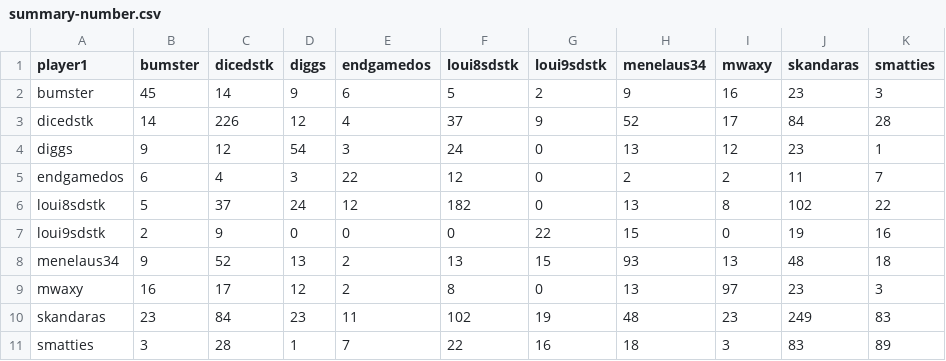
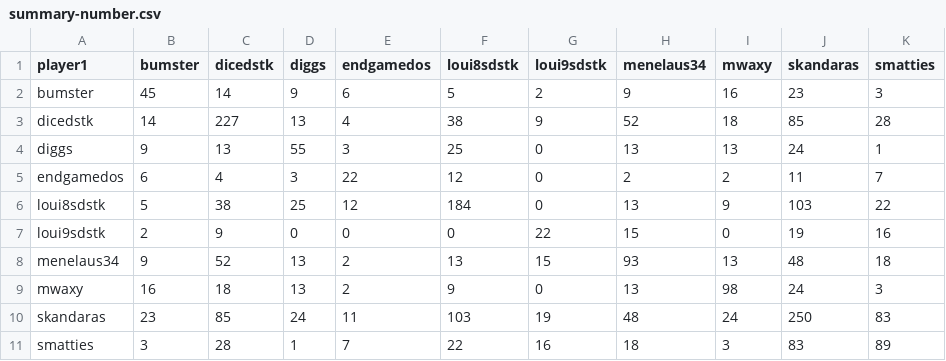
Before and after one commit to DMavec/git_test, a CSV file: data/summary-number.csv, drawn as a sheet.

```diff
--- a/data/summary-number.csv
+++ b/data/summary-number.csv
@@ -2,10 +2,10 @@ player1,bumster,dicedstk,diggs,endgamedos,loui8sdstk,loui9sdstk,menelaus34,mwaxy
 bumster,45,14,9,6,5,2,9,16,23,3
-dicedstk,14,226,12,4,37,9,52,17,84,28
-diggs,9,12,54,3,24,0,13,12,23,1
+dicedstk,14,227,13,4,38,9,52,18,85,28
+diggs,9,13,55,3,25,0,13,13,24,1
 endgamedos,6,4,3,22,12,0,2,2,11,7
-loui8sdstk,5,37,24,12,182,0,13,8,102,22
+loui8sdstk,5,38,25,12,184,0,13,9,103,22
 loui9sdstk,2,9,0,0,0,22,15,0,19,16
 menelaus34,9,52,13,2,13,15,93,13,48,18
-mwaxy,16,17,12,2,8,0,13,97,23,3
-skandaras,23,84,23,11,102,19,48,23,249,83
+mwaxy,16,18,13,2,9,0,13,98,24,3
+skandaras,23,85,24,11,103,19,48,24,250,83
 smatties,3,28,1,7,22,16,18,3,83,89
```
Also changed, not shown: data/game_history.csv, data/load_log.csv, 2 other files.
